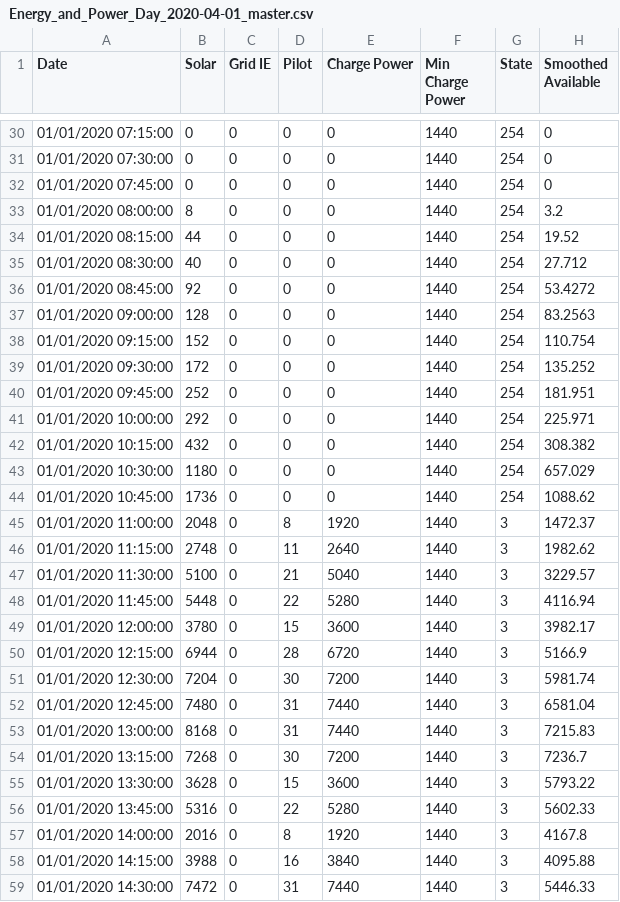
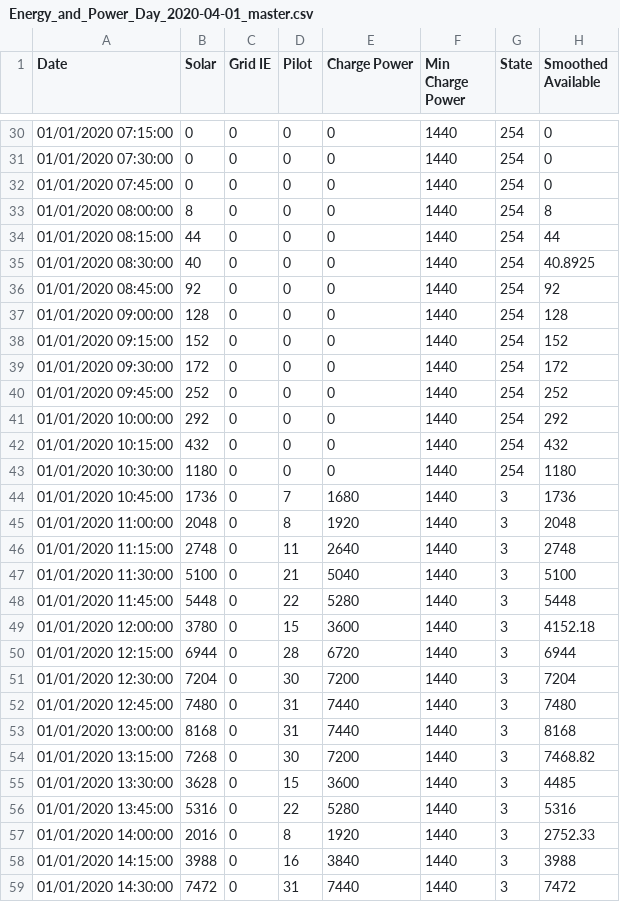
Before and after one commit to OpenEVSE/openevse_esp32_firmware, a CSV file: divert_sim/output/Energy_and_Power_Day_2020-04-01_master.csv, drawn as a sheet; only a part is shown, gaps mark what is left out; the diff covers the shown part only.

```diff
--- a/divert_sim/output/Energy_and_Power_Day_2020-04-01_master.csv
+++ b/divert_sim/output/Energy_and_Power_Day_2020-04-01_master.csv
@@ -32,28 +32,28 @@ Date,Solar,Grid IE,Pilot,Charge Power,Min Charge Power,State,Smoothed Available
 01/01/2020 07:45:00,0,0,0,0,1440,254,0
-01/01/2020 08:00:00,8,0,0,0,1440,254,3.2
-01/01/2020 08:15:00,44,0,0,0,1440,254,19.52
-01/01/2020 08:30:00,40,0,0,0,1440,254,27.712
-01/01/2020 08:45:00,92,0,0,0,1440,254,53.4272
-01/01/2020 09:00:00,128,0,0,0,1440,254,83.2563
-01/01/2020 09:15:00,152,0,0,0,1440,254,110.754
-01/01/2020 09:30:00,172,0,0,0,1440,254,135.252
-01/01/2020 09:45:00,252,0,0,0,1440,254,181.951
-01/01/2020 10:00:00,292,0,0,0,1440,254,225.971
-01/01/2020 10:15:00,432,0,0,0,1440,254,308.382
-01/01/2020 10:30:00,1180,0,0,0,1440,254,657.029
-01/01/2020 10:45:00,1736,0,0,0,1440,254,1088.62
-01/01/2020 11:00:00,2048,0,8,1920,1440,3,1472.37
-01/01/2020 11:15:00,2748,0,11,2640,1440,3,1982.62
-01/01/2020 11:30:00,5100,0,21,5040,1440,3,3229.57
-01/01/2020 11:45:00,5448,0,22,5280,1440,3,4116.94
-01/01/2020 12:00:00,3780,0,15,3600,1440,3,3982.17
-01/01/2020 12:15:00,6944,0,28,6720,1440,3,5166.9
-01/01/2020 12:30:00,7204,0,30,7200,1440,3,5981.74
-01/01/2020 12:45:00,7480,0,31,7440,1440,3,6581.04
-01/01/2020 13:00:00,8168,0,31,7440,1440,3,7215.83
-01/01/2020 13:15:00,7268,0,30,7200,1440,3,7236.7
-01/01/2020 13:30:00,3628,0,15,3600,1440,3,5793.22
-01/01/2020 13:45:00,5316,0,22,5280,1440,3,5602.33
-01/01/2020 14:00:00,2016,0,8,1920,1440,3,4167.8
-01/01/2020 14:15:00,3988,0,16,3840,1440,3,4095.88
-01/01/2020 14:30:00,7472,0,31,7440,1440,3,5446.33
+01/01/2020 08:00:00,8,0,0,0,1440,254,8
+01/01/2020 08:15:00,44,0,0,0,1440,254,44
+01/01/2020 08:30:00,40,0,0,0,1440,254,40.8925
+01/01/2020 08:45:00,92,0,0,0,1440,254,92
+01/01/2020 09:00:00,128,0,0,0,1440,254,128
+01/01/2020 09:15:00,152,0,0,0,1440,254,152
+01/01/2020 09:30:00,172,0,0,0,1440,254,172
+01/01/2020 09:45:00,252,0,0,0,1440,254,252
+01/01/2020 10:00:00,292,0,0,0,1440,254,292
+01/01/2020 10:15:00,432,0,0,0,1440,254,432
+01/01/2020 10:30:00,1180,0,0,0,1440,254,1180
+01/01/2020 10:45:00,1736,0,7,1680,1440,3,1736
+01/01/2020 11:00:00,2048,0,8,1920,1440,3,2048
+01/01/2020 11:15:00,2748,0,11,2640,1440,3,2748
+01/01/2020 11:30:00,5100,0,21,5040,1440,3,5100
+01/01/2020 11:45:00,5448,0,22,5280,1440,3,5448
+01/01/2020 12:00:00,3780,0,15,3600,1440,3,4152.18
+01/01/2020 12:15:00,6944,0,28,6720,1440,3,6944
+01/01/2020 12:30:00,7204,0,30,7200,1440,3,7204
+01/01/2020 12:45:00,7480,0,31,7440,1440,3,7480
+01/01/2020 13:00:00,8168,0,31,7440,1440,3,8168
+01/01/2020 13:15:00,7268,0,30,7200,1440,3,7468.82
+01/01/2020 13:30:00,3628,0,15,3600,1440,3,4485
+01/01/2020 13:45:00,5316,0,22,5280,1440,3,5316
+01/01/2020 14:00:00,2016,0,8,1920,1440,3,2752.33
+01/01/2020 14:15:00,3988,0,16,3840,1440,3,3988
+01/01/2020 14:30:00,7472,0,31,7440,1440,3,7472
```
Also changed, not shown: 43 edited cells elsewhere in this file, divert_sim/output/CloudyMorning_master.csv, divert_sim/output/Energy_and_Power_Day_2020-03-22_master.csv, 9 other files.
